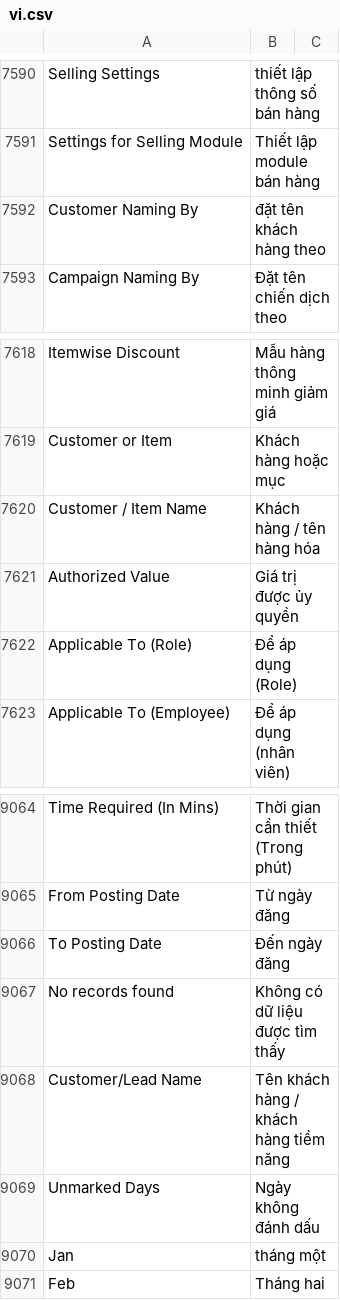
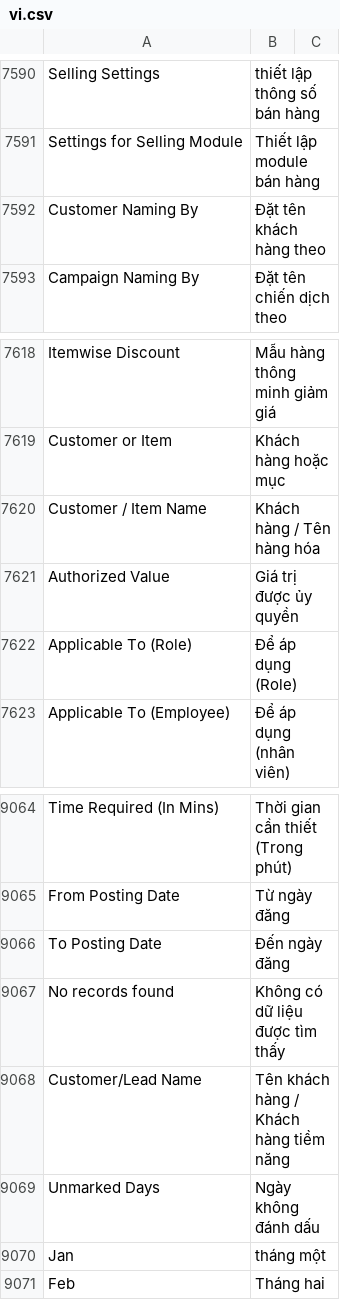
Before and after one commit to techyst-net/nexyst, a CSV file: erpnext/translations/vi.csv, drawn as a sheet; only a part is shown, gaps mark what is left out; the diff covers the shown part only.

```diff
--- a/erpnext/translations/vi.csv
+++ b/erpnext/translations/vi.csv
@@ -7591,3 +7591,3 @@ Selling Settings,thiết lập thông số bán hàng,
 Settings for Selling Module,Thiết lập module bán hàng,
-Customer Naming By,đặt tên khách hàng theo,
+Customer Naming By,Đặt tên khách hàng theo,
 Campaign Naming By,Đặt tên chiến dịch theo,
@@ -7619,3 +7619,3 @@ Itemwise Discount,Mẫu hàng thông minh giảm giá,
 Customer or Item,Khách hàng hoặc mục,
-Customer / Item Name,Khách hàng / tên hàng hóa,
+Customer / Item Name,Khách hàng / Tên hàng hóa,
 Authorized Value,Giá trị được ủy quyền,
@@ -9067,3 +9067,3 @@ To Posting Date,Đến ngày đăng,
 No records found,Không có dữ liệu được tìm thấy,
-Customer/Lead Name,Tên khách hàng / khách hàng tiềm năng,
+Customer/Lead Name,Tên khách hàng / Khách hàng tiềm năng,
 Unmarked Days,Ngày không đánh dấu,
```
Also changed, not shown: 6 edited cells elsewhere in this file.
